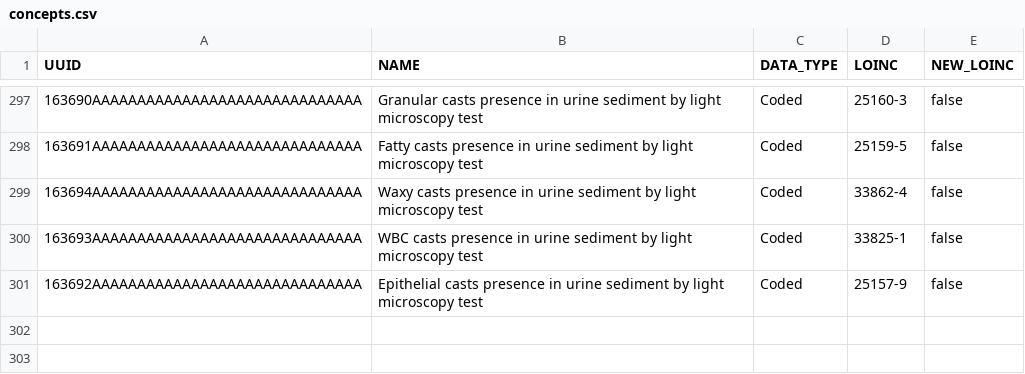
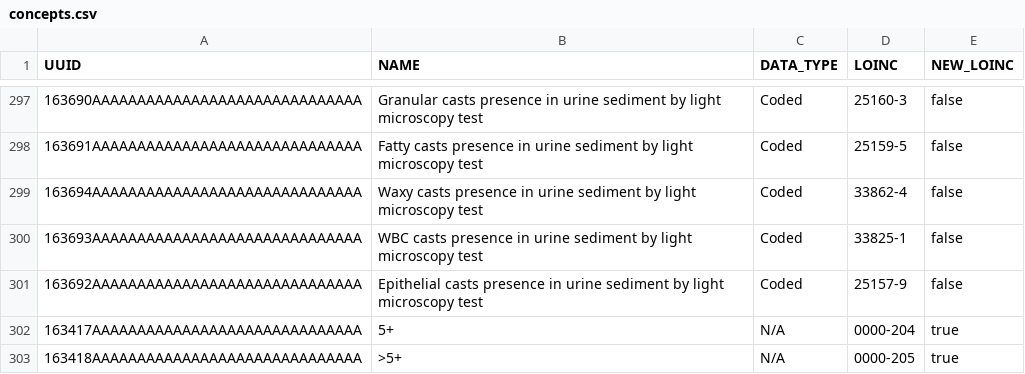
Before and after one commit to mozzy11/IsantePlus-OpenELIS-HIE, a CSV file: configs/isanteplus/concepts_update/concepts.csv, drawn as a sheet; only a part is shown, gaps mark what is left out.

```diff
--- a/configs/isanteplus/concepts_update/concepts.csv
+++ b/configs/isanteplus/concepts_update/concepts.csv
@@ -301 +301,3 @@ UUID,NAME,DATA_TYPE,LOINC,NEW_LOINC
 163692AAAAAAAAAAAAAAAAAAAAAAAAAAAAAA,Epithelial casts presence in urine sediment by light microscopy test,Coded,25157-9,false
+163417AAAAAAAAAAAAAAAAAAAAAAAAAAAAAA,5+,N/A,0000-204,true
+163418AAAAAAAAAAAAAAAAAAAAAAAAAAAAAA,>5+,N/A,0000-205,true
```
Also changed, not shown: configs/openelis/configuration/backend/dictionaries/example-dictionary-entries.csv, configs/openelis/configuration/backend/test-results/example-test-results.csv, 1 other file.
